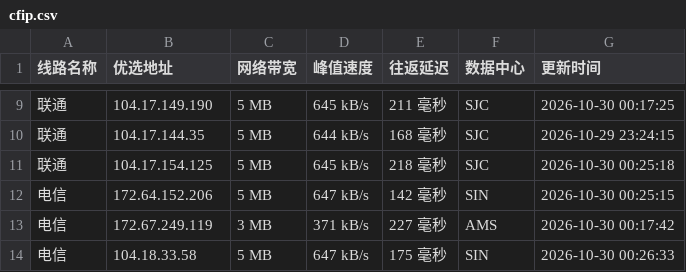
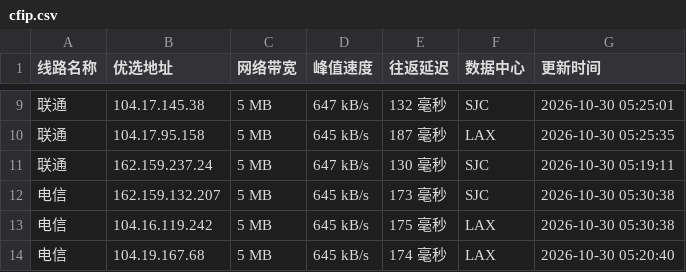
Before and after one commit to xing2kong/cfipv4db, a CSV file: cfip.csv, drawn as a sheet; only a part is shown, gaps mark what is left out; the diff covers the shown part only.

```diff
--- a/cfip.csv
+++ b/cfip.csv
@@ -9,6 +9,6 @@
-联通,104.17.149.190,5 MB,645 kB/s,211 毫秒,SJC,2026-10-30 00:17:25
-联通,104.17.144.35,5 MB,644 kB/s,168 毫秒,SJC,2026-10-29 23:24:15
-联通,104.17.154.125,5 MB,645 kB/s,218 毫秒,SJC,2026-10-30 00:25:18
-电信,172.64.152.206,5 MB,647 kB/s,142 毫秒,SIN,2026-10-30 00:25:15
-电信,172.67.249.119,3 MB,371 kB/s,227 毫秒,AMS,2026-10-30 00:17:42
-电信,104.18.33.58,5 MB,647 kB/s,175 毫秒,SIN,2026-10-30 00:26:33
+联通,104.17.145.38,5 MB,647 kB/s,132 毫秒,SJC,2026-10-30 05:25:01
+联通,104.17.95.158,5 MB,645 kB/s,187 毫秒,LAX,2026-10-30 05:25:35
+联通,162.159.237.24,5 MB,647 kB/s,130 毫秒,SJC,2026-10-30 05:19:11
+电信,162.159.132.207,5 MB,645 kB/s,173 毫秒,SJC,2026-10-30 05:30:38
+电信,104.16.119.242,5 MB,645 kB/s,175 毫秒,LAX,2026-10-30 05:30:38
+电信,104.19.167.68,5 MB,645 kB/s,174 毫秒,LAX,2026-10-30 05:20:40
```
Also changed, not shown: 40 edited cells elsewhere in this file, 1 other file.
